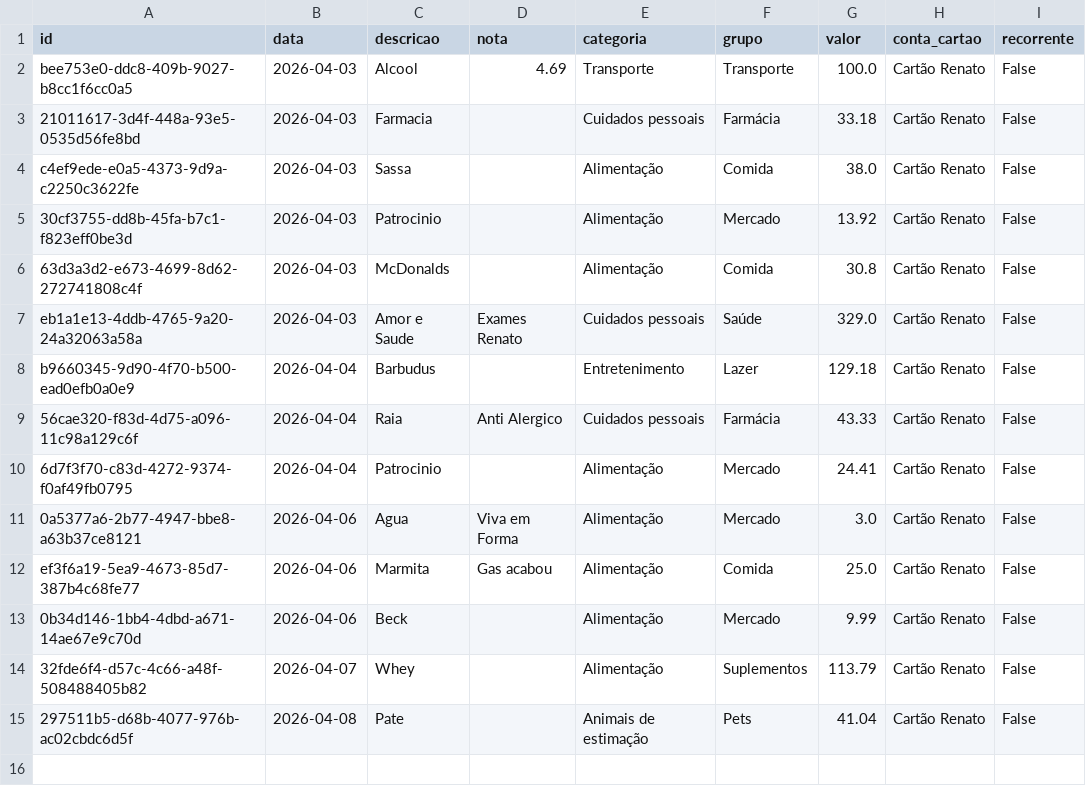
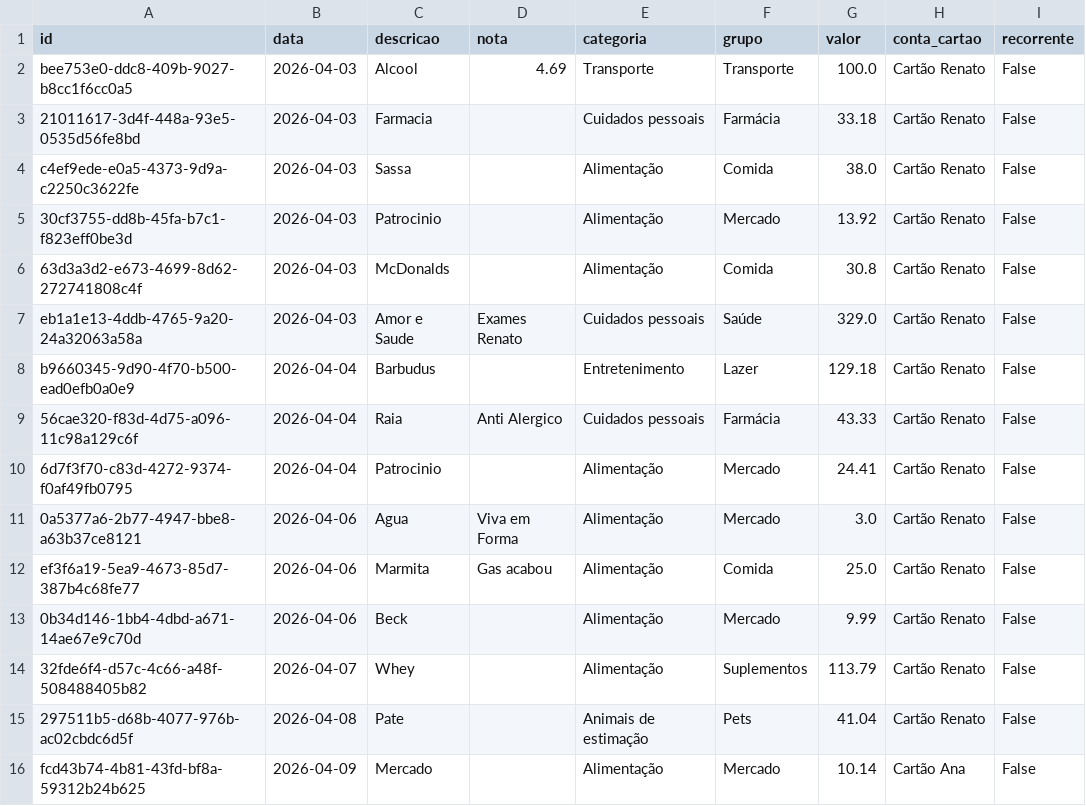
Before and after one commit to czrstar/finance-dashboard-zappro, a CSV file: data/monthly/transactions_2026-04.csv, drawn as a sheet.

Commit message:
auto: update data/monthly/transactions_2026-04.csv

```diff
--- a/data/monthly/transactions_2026-04.csv
+++ b/data/monthly/transactions_2026-04.csv
@@ -15 +15,2 @@ ef3f6a19-5ea9-4673-85d7-387b4c68fe77,2026-04-06,Marmita,Gas acabou,Alimentação
 297511b5-d68b-4077-976b-ac02cbdc6d5f,2026-04-08,Pate,,Animais de estimação,Pets,41.04,Cartão Renato,False
+fcd43b74-4b81-43fd-bf8a-59312b24b625,2026-04-09,Mercado,,Alimentação,Mercado,10.14,Cartão Ana,False
```
